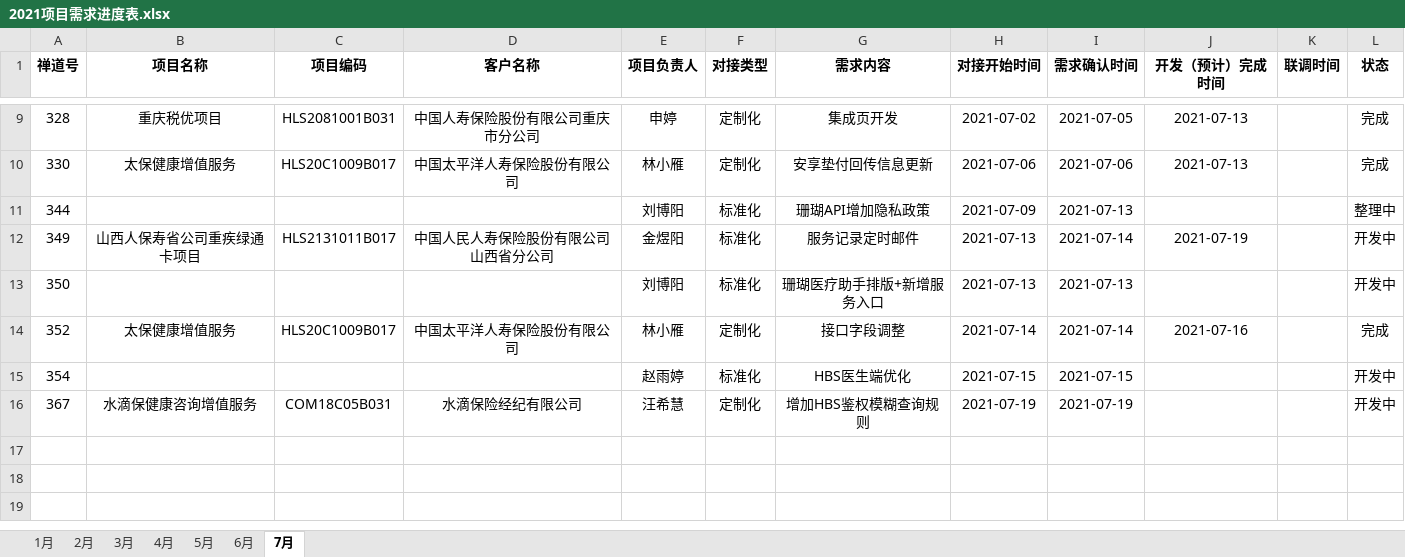
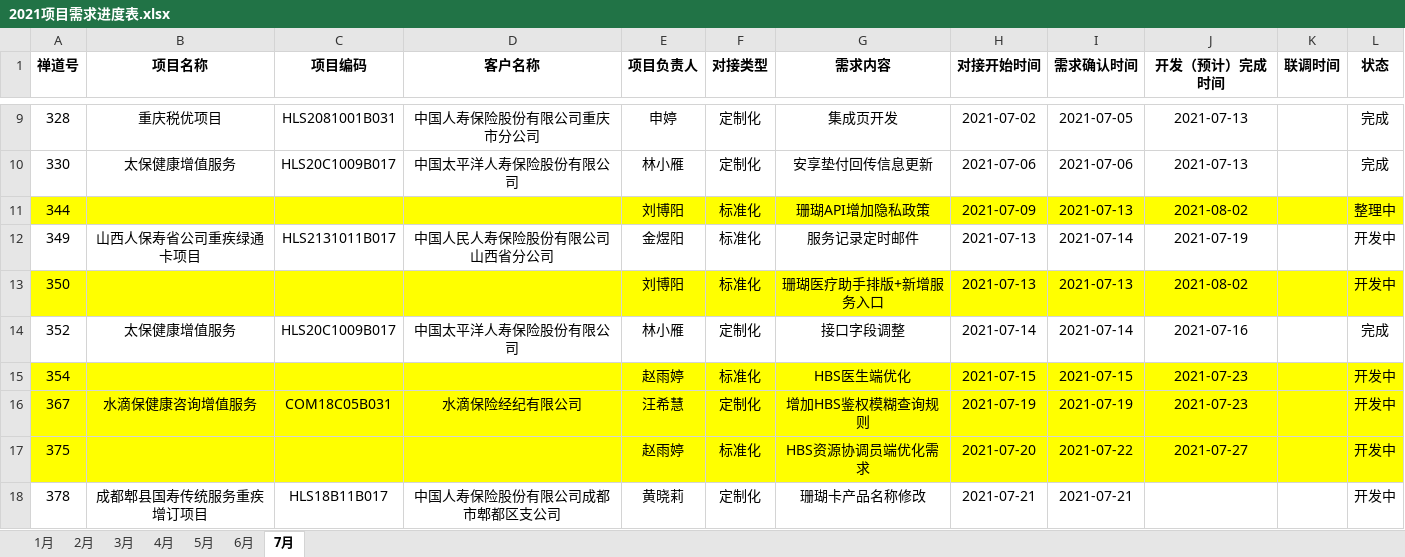
Before and after one commit to skywalkerqwer/Work_project1, an Excel workbook: 2021项目对接/2021项目需求进度表.xlsx, sheet 7月, drawn as a sheet; only a part is shown, gaps mark what is left out; values as stored, in another font and other column widths than the file's, no borders; the diff names each change by its address in the sheet, - before the commit and + after, or states it on an @@ line.

```diff
--- a/2021项目对接/2021项目需求进度表.xlsx (sheet 7月)
+++ b/2021项目对接/2021项目需求进度表.xlsx (sheet 7月)
-A11:L11 fill: none
+A11:L11 fill: #FFFF00
-J11 (开发（预计）完成时间): (empty)
+J11 (开发（预计）完成时间): 2021-08-02
-A13:L13 fill: none
+A13:L13 fill: #FFFF00
-J13 (开发（预计）完成时间): (empty)
+J13 (开发（预计）完成时间): 2021-08-02
-A15:L16 fill: none
+A15:L16 fill: #FFFF00
-J15:J16 (开发（预计）完成时间): (empty)
+J15:J16 (开发（预计）完成时间): 2021-07-23
+row 17: 375 |  |  |  | 赵雨婷 | 标准化 | HBS资源协调员端优化需求 | 2021-07-20 | 2021-07-22 | 2021-07-27 |  | 开发中
+row 18: 378 | 成都郫县国寿传统服务重疾增订项目 | HLS18B11B017 | 中国人寿保险股份有限公司成都市郫都区支公司 | 黄晓莉 | 定制化 | 珊瑚卡产品名称修改 | 2021-07-21 | 2021-07-21 |  |  | 开发中
```
Also changed, not shown: 15 other files.
